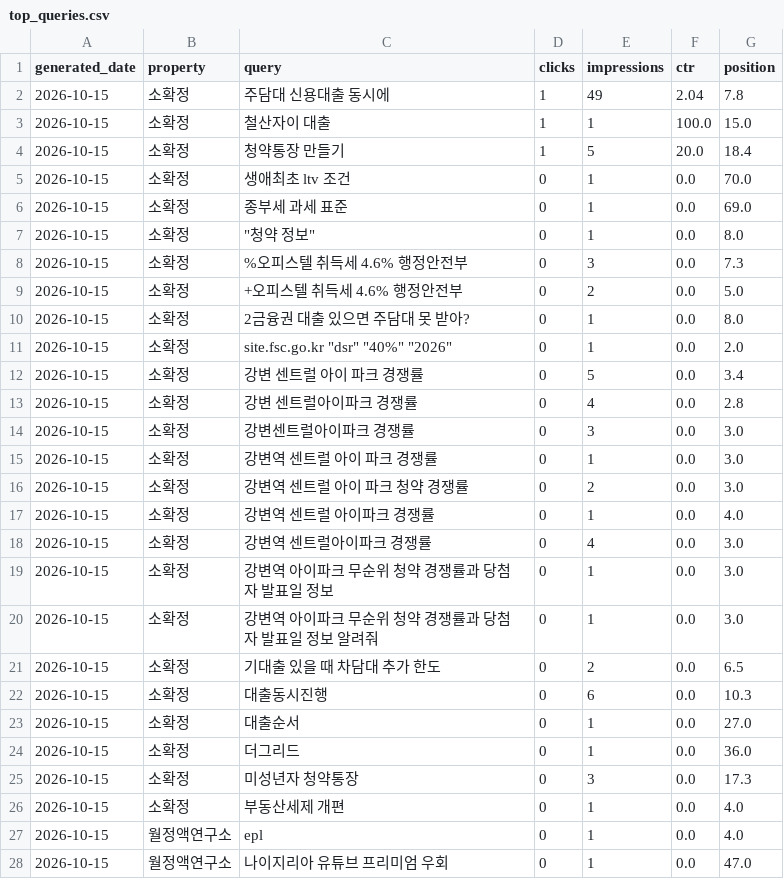
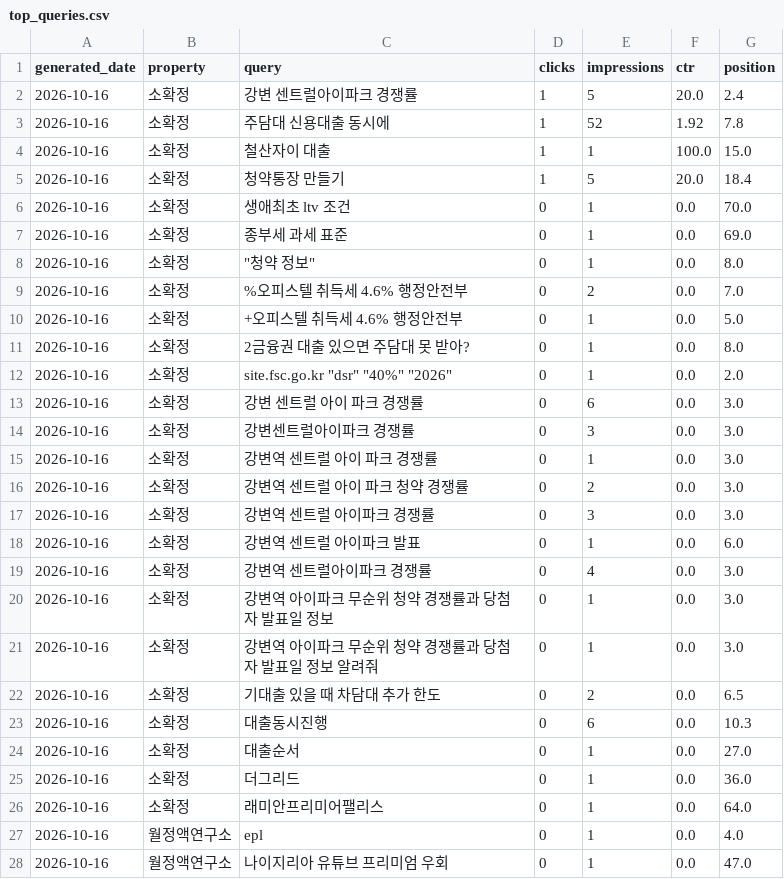
Before and after one commit to shincool/blog-seo-dashboard, a CSV file: results/top_queries.csv, drawn as a sheet; only a part is shown; the diff covers the shown part only.

```diff
--- a/results/top_queries.csv
+++ b/results/top_queries.csv
@@ -1,28 +1,28 @@
 generated_date,property,query,clicks,impressions,ctr,position
-2026-10-15,소확정,주담대 신용대출 동시에,1,49,2.04,7.8
-2026-10-15,소확정,철산자이 대출,1,1,100.0,15.0
-2026-10-15,소확정,청약통장 만들기,1,5,20.0,18.4
-2026-10-15,소확정,생애최초 ltv 조건,0,1,0.0,70.0
-2026-10-15,소확정,종부세 과세 표준,0,1,0.0,69.0
-2026-10-15,소확정,"""청약 정보""",0,1,0.0,8.0
-2026-10-15,소확정,%오피스텔 취득세 4.6% 행정안전부,0,3,0.0,7.3
-2026-10-15,소확정,+오피스텔 취득세 4.6% 행정안전부,0,2,0.0,5.0
-2026-10-15,소확정,2금융권 대출 있으면 주담대 못 받아?,0,1,0.0,8.0
-2026-10-15,소확정,"site.fsc.go.kr ""dsr"" ""40%"" ""2026""",0,1,0.0,2.0
-2026-10-15,소확정,강변 센트럴 아이 파크 경쟁률,0,5,0.0,3.4
-2026-10-15,소확정,강변 센트럴아이파크 경쟁률,0,4,0.0,2.8
-2026-10-15,소확정,강변센트럴아이파크 경쟁률,0,3,0.0,3.0
-2026-10-15,소확정,강변역 센트럴 아이 파크 경쟁률,0,1,0.0,3.0
-2026-10-15,소확정,강변역 센트럴 아이 파크 청약 경쟁률,0,2,0.0,3.0
-2026-10-15,소확정,강변역 센트럴 아이파크 경쟁률,0,1,0.0,4.0
-2026-10-15,소확정,강변역 센트럴아이파크 경쟁률,0,4,0.0,3.0
-2026-10-15,소확정,강변역 아이파크 무순위 청약 경쟁률과 당첨자 발표일 정보,0,1,0.0,3.0
-2026-10-15,소확정,강변역 아이파크 무순위 청약 경쟁률과 당첨자 발표일 정보 알려줘,0,1,0.0,3.0
-2026-10-15,소확정,기대출 있을 때 차담대 추가 한도,0,2,0.0,6.5
-2026-10-15,소확정,대출동시진행,0,6,0.0,10.3
-2026-10-15,소확정,대출순서,0,1,0.0,27.0
-2026-10-15,소확정,더그리드,0,1,0.0,36.0
-2026-10-15,소확정,미성년자 청약통장,0,3,0.0,17.3
-2026-10-15,소확정,부동산세제 개편,0,1,0.0,4.0
-2026-10-15,월정액연구소,epl,0,1,0.0,4.0
-2026-10-15,월정액연구소,나이지리아 유튜브 프리미엄 우회,0,1,0.0,47.0
+2026-10-16,소확정,강변 센트럴아이파크 경쟁률,1,5,20.0,2.4
+2026-10-16,소확정,주담대 신용대출 동시에,1,52,1.92,7.8
+2026-10-16,소확정,철산자이 대출,1,1,100.0,15.0
+2026-10-16,소확정,청약통장 만들기,1,5,20.0,18.4
+2026-10-16,소확정,생애최초 ltv 조건,0,1,0.0,70.0
+2026-10-16,소확정,종부세 과세 표준,0,1,0.0,69.0
+2026-10-16,소확정,"""청약 정보""",0,1,0.0,8.0
+2026-10-16,소확정,%오피스텔 취득세 4.6% 행정안전부,0,2,0.0,7.0
+2026-10-16,소확정,+오피스텔 취득세 4.6% 행정안전부,0,1,0.0,5.0
+2026-10-16,소확정,2금융권 대출 있으면 주담대 못 받아?,0,1,0.0,8.0
+2026-10-16,소확정,"site.fsc.go.kr ""dsr"" ""40%"" ""2026""",0,1,0.0,2.0
+2026-10-16,소확정,강변 센트럴 아이 파크 경쟁률,0,6,0.0,3.0
+2026-10-16,소확정,강변센트럴아이파크 경쟁률,0,3,0.0,3.0
+2026-10-16,소확정,강변역 센트럴 아이 파크 경쟁률,0,1,0.0,3.0
+2026-10-16,소확정,강변역 센트럴 아이 파크 청약 경쟁률,0,2,0.0,3.0
+2026-10-16,소확정,강변역 센트럴 아이파크 경쟁률,0,3,0.0,3.0
+2026-10-16,소확정,강변역 센트럴 아이파크 발표,0,1,0.0,6.0
+2026-10-16,소확정,강변역 센트럴아이파크 경쟁률,0,4,0.0,3.0
+2026-10-16,소확정,강변역 아이파크 무순위 청약 경쟁률과 당첨자 발표일 정보,0,1,0.0,3.0
+2026-10-16,소확정,강변역 아이파크 무순위 청약 경쟁률과 당첨자 발표일 정보 알려줘,0,1,0.0,3.0
+2026-10-16,소확정,기대출 있을 때 차담대 추가 한도,0,2,0.0,6.5
+2026-10-16,소확정,대출동시진행,0,6,0.0,10.3
+2026-10-16,소확정,대출순서,0,1,0.0,27.0
+2026-10-16,소확정,더그리드,0,1,0.0,36.0
+2026-10-16,소확정,래미안프리미어팰리스,0,1,0.0,64.0
+2026-10-16,월정액연구소,epl,0,1,0.0,4.0
+2026-10-16,월정액연구소,나이지리아 유튜브 프리미엄 우회,0,1,0.0,47.0
```
Also changed, not shown: 4 added rows, 4 removed rows and 52 edited cells elsewhere in this file, results/daily_summary.csv.
